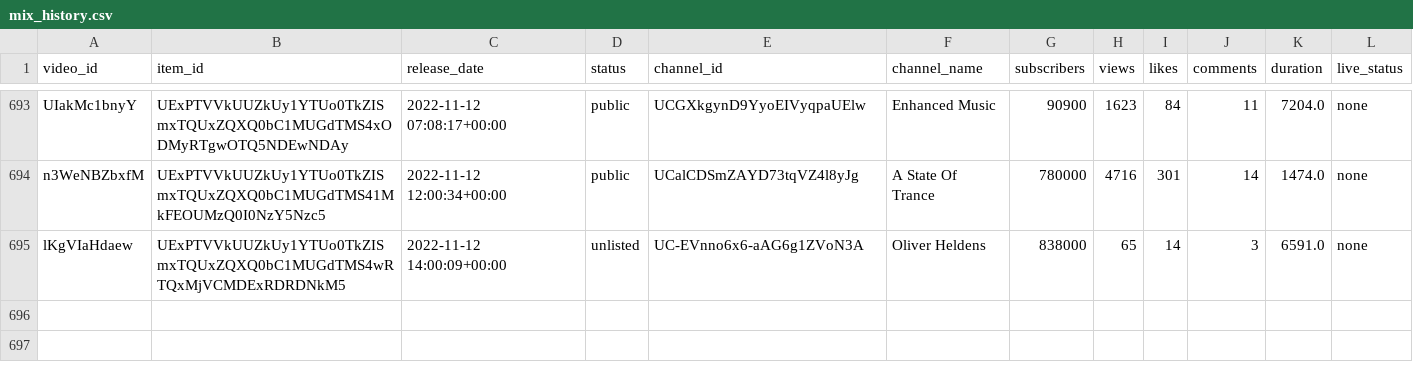
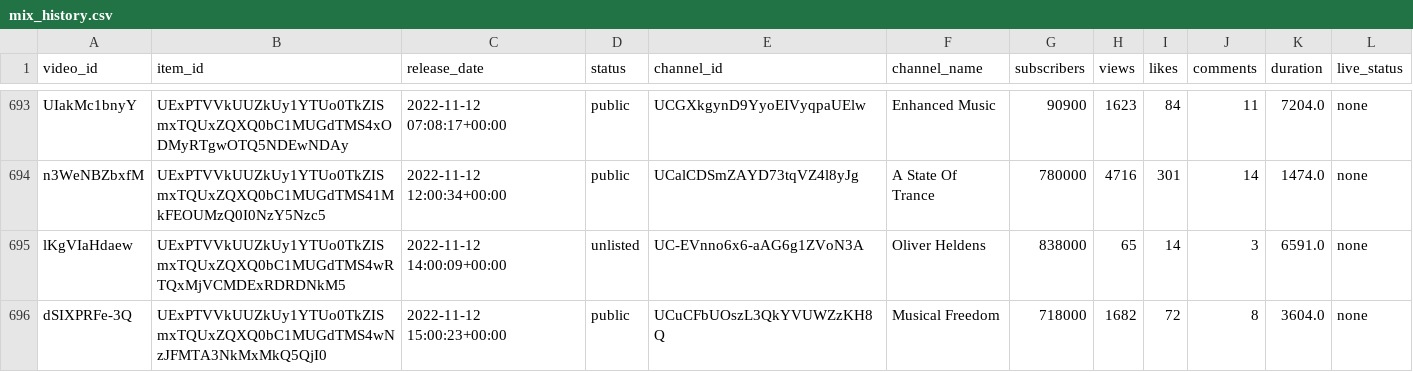
Before and after one commit to Dyl-M/auto_youtube_playlist, a CSV file: data/mix_history.csv, drawn as a sheet; only a part is shown, gaps mark what is left out.

```diff
--- a/data/mix_history.csv
+++ b/data/mix_history.csv
@@ -695 +695,2 @@ n3WeNBZbxfM,UExPTVVkUUZkUy1YTUo0TkZISmxTQUxZQXQ0bC1MUGdTMS41MkFEOUMzQ0I0NzY5Nzc5
 lKgVIaHdaew,UExPTVVkUUZkUy1YTUo0TkZISmxTQUxZQXQ0bC1MUGdTMS4wRTQxMjVCMDExRDRDNkM5,2022-11-12 14:00:09+00:00,unlisted,UC-EVnno6x6-aAG6g1ZVoN3A,Oliver Heldens,838000,65,14,3,6591.0,none
+dSIXPRFe-3Q,UExPTVVkUUZkUy1YTUo0TkZISmxTQUxZQXQ0bC1MUGdTMS4wNzJFMTA3NkMxMkQ5QjI0,2022-11-12 15:00:23+00:00,public,UCuCFbUOszL3QkYVUWZzKH8Q,Musical Freedom,718000,1682,72,8,3604.0,none
```
Also changed, not shown: 2 other files.
